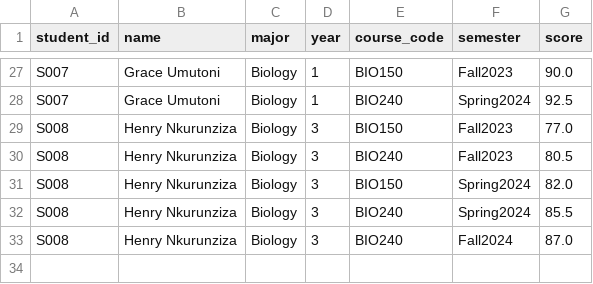
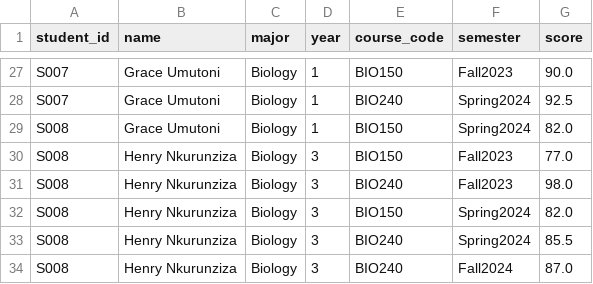
Before and after one commit to Ndaziramiyep/AmaliTech_Python_Backend_Labs, a CSV file: Python Advanced/Student_Grade_Analytics_System/data/sample_students.csv, drawn as a sheet; only a part is shown, gaps mark what is left out.

```diff
--- a/Python Advanced/Student_Grade_Analytics_System/data/sample_students.csv
+++ b/Python Advanced/Student_Grade_Analytics_System/data/sample_students.csv
@@ -28,4 +28,5 @@ S007,Grace Umutoni,Biology,1,BIO150,Fall2023,90.0
 S007,Grace Umutoni,Biology,1,BIO240,Spring2024,92.5
+S008,Grace Umutoni,Biology,1,BIO150,Spring2024,82.0
 S008,Henry Nkurunziza,Biology,3,BIO150,Fall2023,77.0
-S008,Henry Nkurunziza,Biology,3,BIO240,Fall2023,80.5
+S008,Henry Nkurunziza,Biology,3,BIO240,Fall2023,98.0
 S008,Henry Nkurunziza,Biology,3,BIO150,Spring2024,82.0
```
Also changed, not shown: 5 other files.
